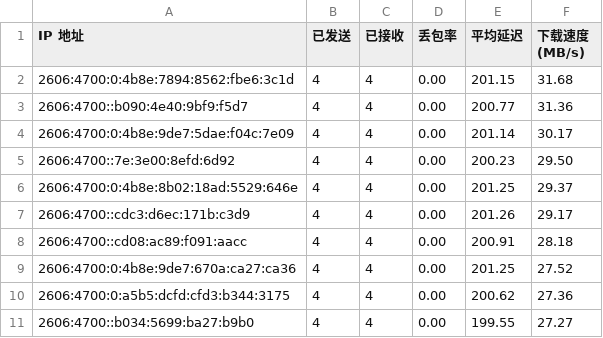
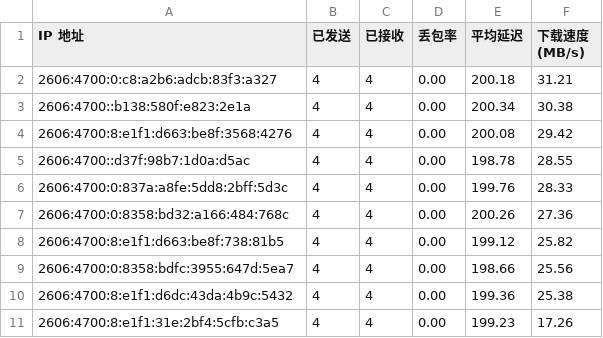
Before and after one commit to ymyuuu/IPDB, a CSV file: BestCF/ipv6.csv, drawn as a sheet.

Commit message:
Update BestCF/ipv6.csv - 2026-06-22 06:05:56

```diff
--- a/BestCF/ipv6.csv
+++ b/BestCF/ipv6.csv
@@ -1,11 +1,11 @@
 IP 地址,已发送,已接收,丢包率,平均延迟,下载速度 (MB/s)
-2606:4700:0:4b8e:7894:8562:fbe6:3c1d,4,4,0.00,201.15,31.68
-2606:4700::b090:4e40:9bf9:f5d7,4,4,0.00,200.77,31.36
-2606:4700:0:4b8e:9de7:5dae:f04c:7e09,4,4,0.00,201.14,30.17
-2606:4700::7e:3e00:8efd:6d92,4,4,0.00,200.23,29.50
-2606:4700:0:4b8e:8b02:18ad:5529:646e,4,4,0.00,201.25,29.37
-2606:4700::cdc3:d6ec:171b:c3d9,4,4,0.00,201.26,29.17
-2606:4700::cd08:ac89:f091:aacc,4,4,0.00,200.91,28.18
-2606:4700:0:4b8e:9de7:670a:ca27:ca36,4,4,0.00,201.25,27.52
-2606:4700:0:a5b5:dcfd:cfd3:b344:3175,4,4,0.00,200.62,27.36
-2606:4700::b034:5699:ba27:b9b0,4,4,0.00,199.55,27.27
+2606:4700:0:c8:a2b6:adcb:83f3:a327,4,4,0.00,200.18,31.21
+2606:4700::b138:580f:e823:2e1a,4,4,0.00,200.34,30.38
+2606:4700:8:e1f1:d663:be8f:3568:4276,4,4,0.00,200.08,29.42
+2606:4700::d37f:98b7:1d0a:d5ac,4,4,0.00,198.78,28.55
+2606:4700:0:837a:a8fe:5dd8:2bff:5d3c,4,4,0.00,199.76,28.33
+2606:4700:0:8358:bd32:a166:484:768c,4,4,0.00,200.26,27.36
+2606:4700:8:e1f1:d663:be8f:738:81b5,4,4,0.00,199.12,25.82
+2606:4700:0:8358:bdfc:3955:647d:5ea7,4,4,0.00,198.66,25.56
+2606:4700:8:e1f1:d6dc:43da:4b9c:5432,4,4,0.00,199.36,25.38
+2606:4700:8:e1f1:31e:2bf4:5cfb:c3a5,4,4,0.00,199.23,17.26
```
